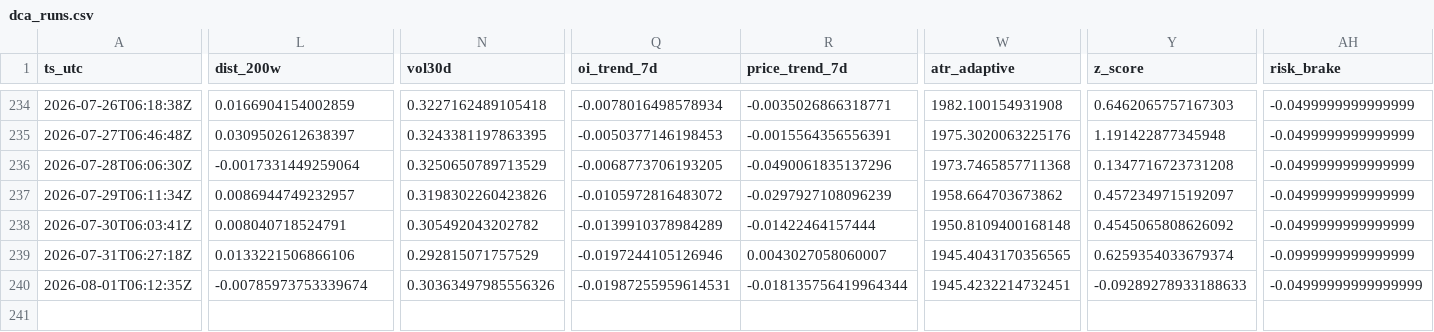
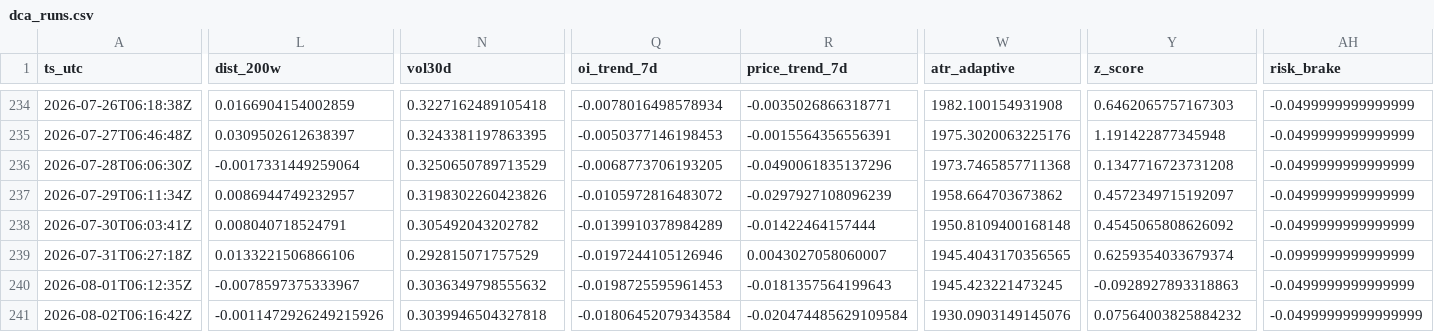
Before and after one commit to sunsiyuan/btc-dca-bot, a CSV file: logs/dca_runs.csv, drawn as a sheet; only a part is shown, gaps mark what is left out; rows hold the shown columns only; the diff names each change by its address in the sheet, - before the commit and + after, or states it on an @@ line.

Commit message:
chore: update daily DCA log

```diff
--- a/logs/dca_runs.csv
+++ b/logs/dca_runs.csv
-L240 (dist_200w): -0.00785973753339674
+L240 (dist_200w): -0.0078597375333967
-N240 (vol30d): 0.30363497985556326
+N240 (vol30d): 0.3036349798555632
-Q240 (oi_trend_7d): -0.01987255959614531
+Q240 (oi_trend_7d): -0.0198725595961453
-R240 (price_trend_7d): -0.018135756419964344
+R240 (price_trend_7d): -0.0181357564199643
-W240 (atr_adaptive): 1945.4232214732451
+W240 (atr_adaptive): 1945.423221473245
-Y240 (z_score): -0.09289278933188633
+Y240 (z_score): -0.0928927893318863
-AH240 (risk_brake): -0.04999999999999999
+AH240 (risk_brake): -0.0499999999999999
+row 241: 2026-08-02T06:16:42Z | -0.0011472926249215926 | 0.3039946504327818 | -0.01806452079343584 | -0.020474485629109584 | 1930.0903149145076 | 0.07564003825884232 | -0.04999999999999999
```
